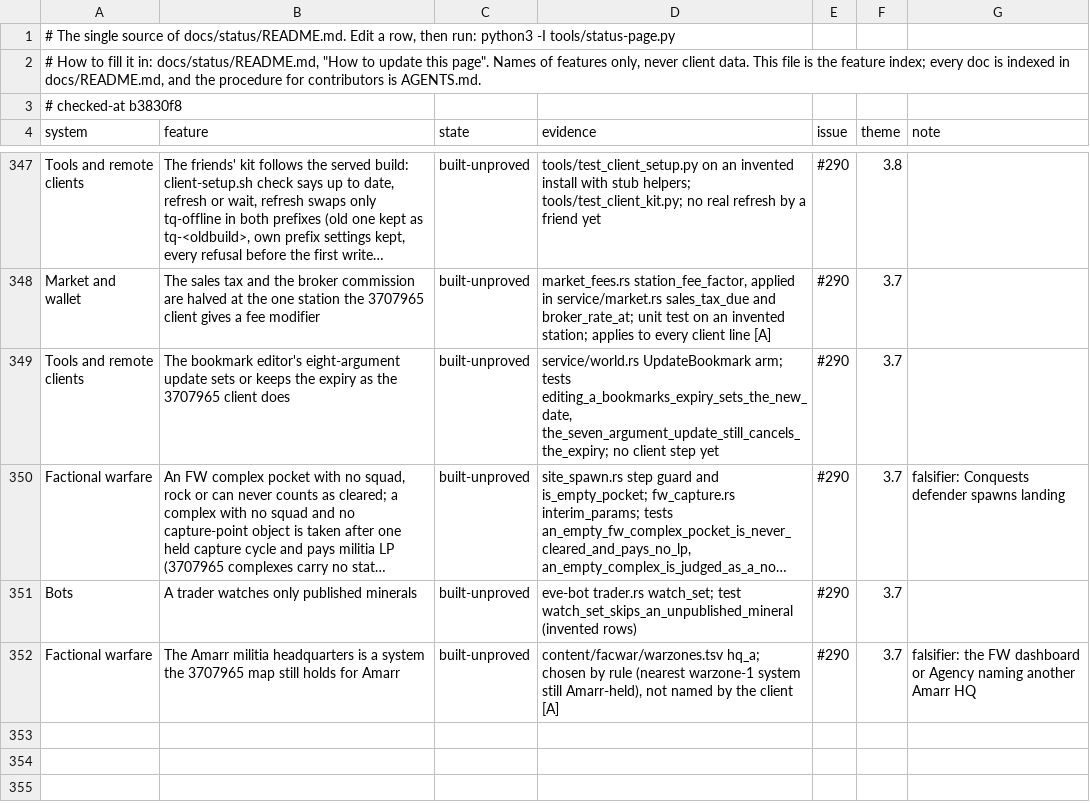
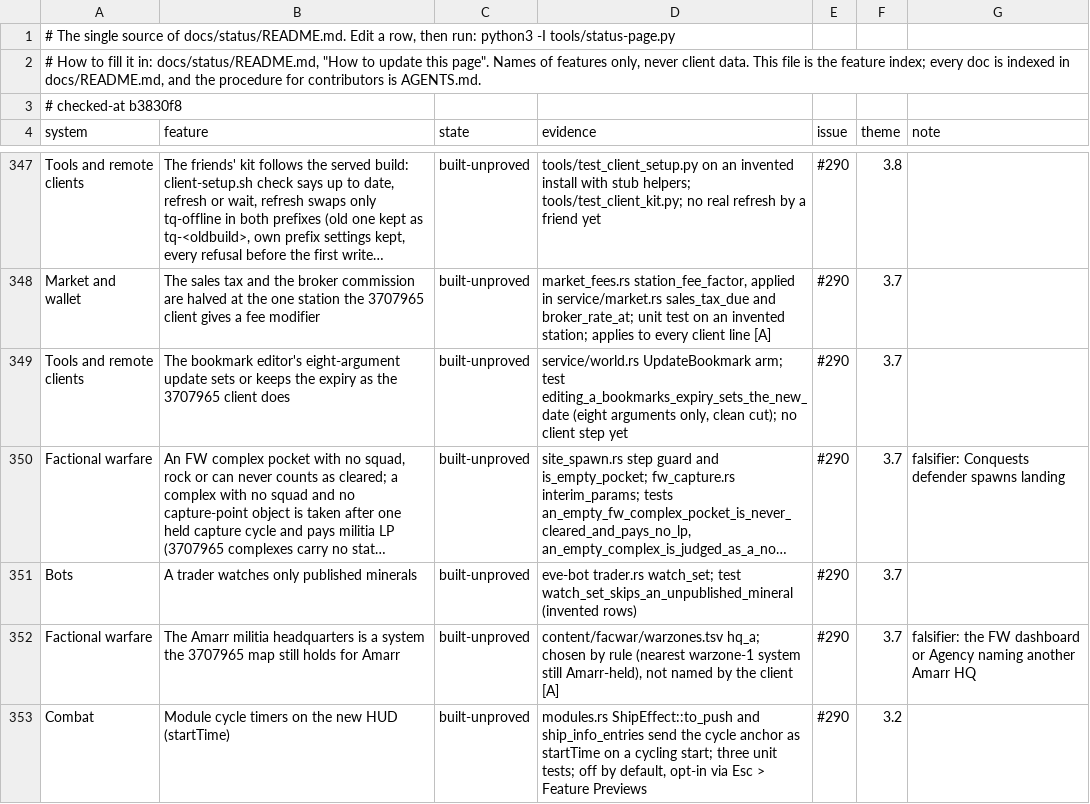
Before and after one commit to hotshotjosh/space-offline, a TSV file: docs/status/progress.tsv, drawn as a sheet; only a part is shown, gaps mark what is left out; long unchanged cells end in …; the diff names each change by its address in the sheet, - before the commit and + after, or states it on an @@ line.

Commit message:
A cycling module effect carries its start time, so the new ship HUD draws the cycle ring (#290)
- A cycling module effect carries its start time, so the new ship HUD draws the cycle ring (#290)

Files (8):
  M docs/re/modules.md
  M docs/status/README.md
  M docs/status/left.svg
  M docs/status/overall.svg
  M docs/status/progress.tsv
  M docs/status/systems.svg
  M server/crates/eve-server/src/modules.rs
  M server/crates/eve-server/src/overheat.rs

```diff
--- a/docs/status/progress.tsv
+++ b/docs/status/progress.tsv
-D349 (evidence): …UpdateBookmark arm; tests editing_a_bookmarks_expiry_sets_the_new_date, the_seven_argument_update_still_cancels_the_expiry; no client…
+D349 (evidence): …UpdateBookmark arm; test editing_a_bookmarks_expiry_sets_the_new_date (eight arguments only, clean cut); no client…
+row 353: Combat | Module cycle timers on the new HUD (startTime) | built-unproved | modules.rs ShipEffect::to_push and ship_info_entries send the cycle anchor as startTime on a cycling start; three unit tests; off by default, opt-in via Esc > Feature Previews | #290 | 3.2
```
Also changed, not shown: 7 other files.
